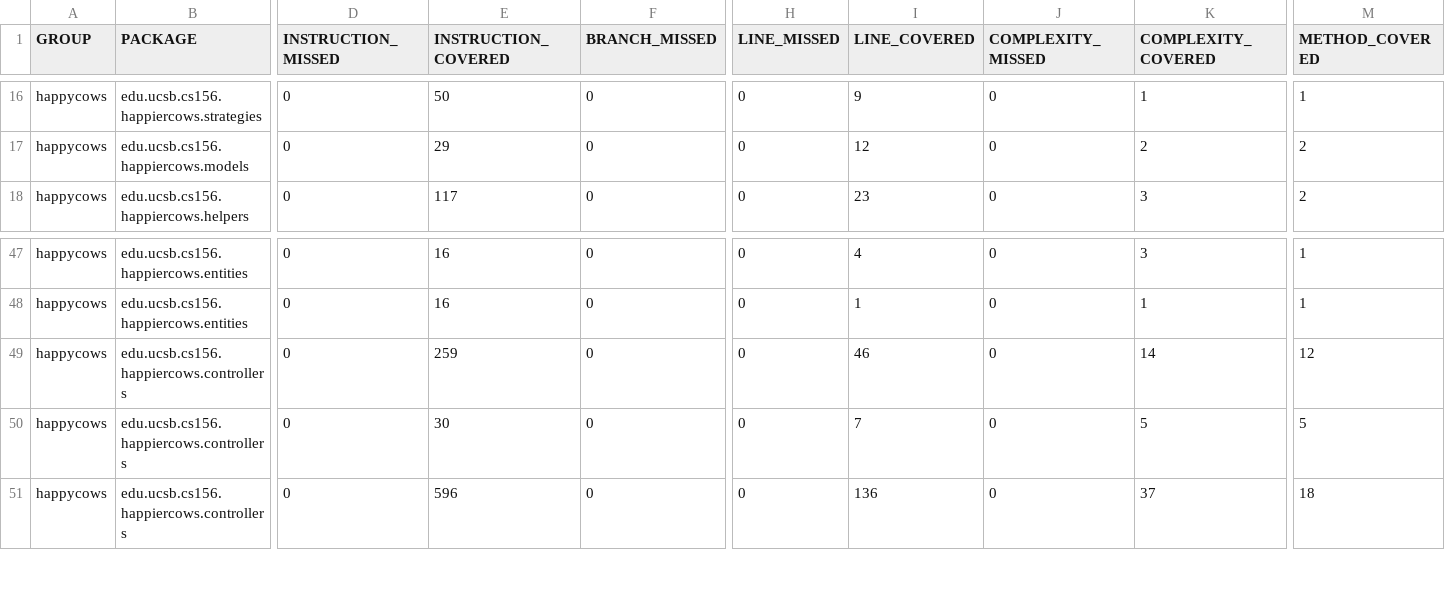
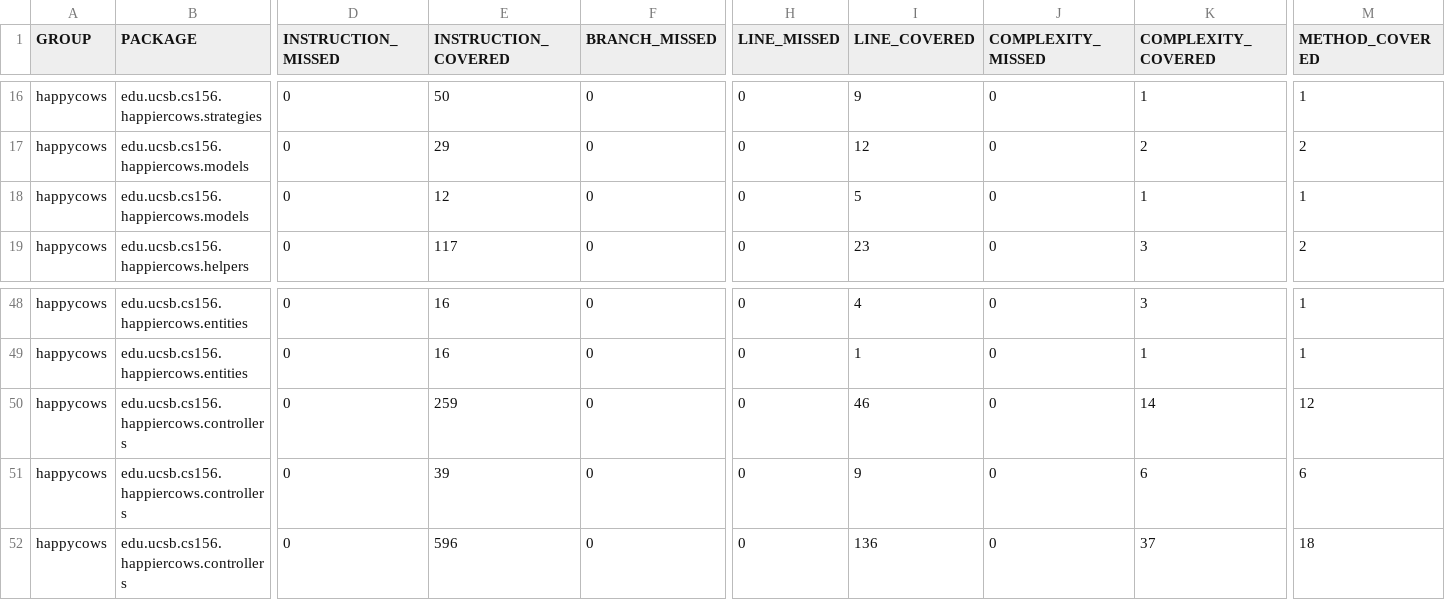
Before and after one commit to ucsb-cs156-f25/proj-happycows-f25-16, a CSV file: jacoco/jacoco.csv, drawn as a sheet; only a part is shown, gaps mark what is left out; addresses are those after the commit; rows hold the shown columns only; the diff names each change by its address in the sheet, - before the commit and + after, or states it on an @@ line.

Commit message:
Deploying to gh-pages from @ ucsb-cs156-f25/proj-happycows-f25-16@f171047bd20f0966386e8b7b7918b41a881a72b5 🚀

```diff
--- a/jacoco/jacoco.csv
+++ b/jacoco/jacoco.csv
+row 18: happycows | edu.ucsb.cs156.happiercows.models | 0 | 12 | 0 | 0 | 5 | 0 | 1 | 1
-E51 (INSTRUCTION_COVERED): 30
+E51 (INSTRUCTION_COVERED): 39
-I51 (LINE_COVERED): 7
+I51 (LINE_COVERED): 9
-K51 (COMPLEXITY_COVERED): 5
+K51 (COMPLEXITY_COVERED): 6
-M51 (METHOD_COVERED): 5
+M51 (METHOD_COVERED): 6
```
Also changed, not shown: 11 other files.
